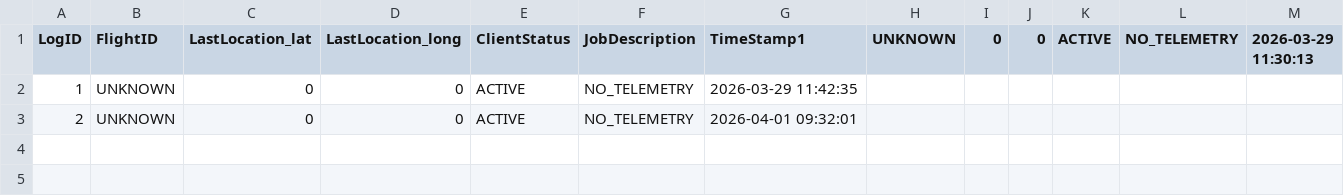
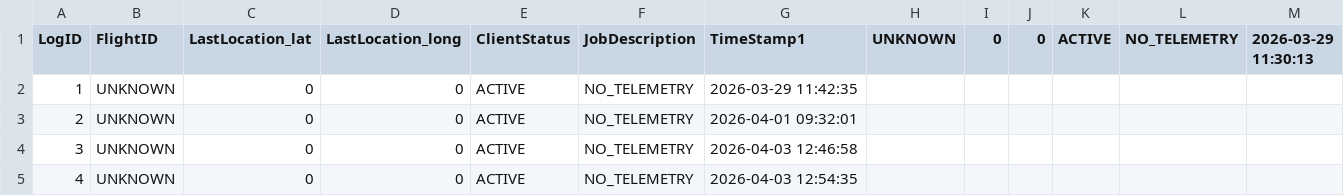
Before and after one commit to Yunehr/ATC-system, a CSV file: data/SystemTrafficLog.csv, drawn as a sheet.

```diff
--- a/data/SystemTrafficLog.csv
+++ b/data/SystemTrafficLog.csv
@@ -3 +3,3 @@ LogID,FlightID,LastLocation_lat,LastLocation_long,ClientStatus,JobDescription,Ti
 2,UNKNOWN,0,0,ACTIVE,NO_TELEMETRY,2026-04-01 09:32:01
+3,UNKNOWN,0,0,ACTIVE,NO_TELEMETRY,2026-04-03 12:46:58
+4,UNKNOWN,0,0,ACTIVE,NO_TELEMETRY,2026-04-03 12:54:35
```
Also changed, not shown: data/StatePermissions.csv, 11 other files.
